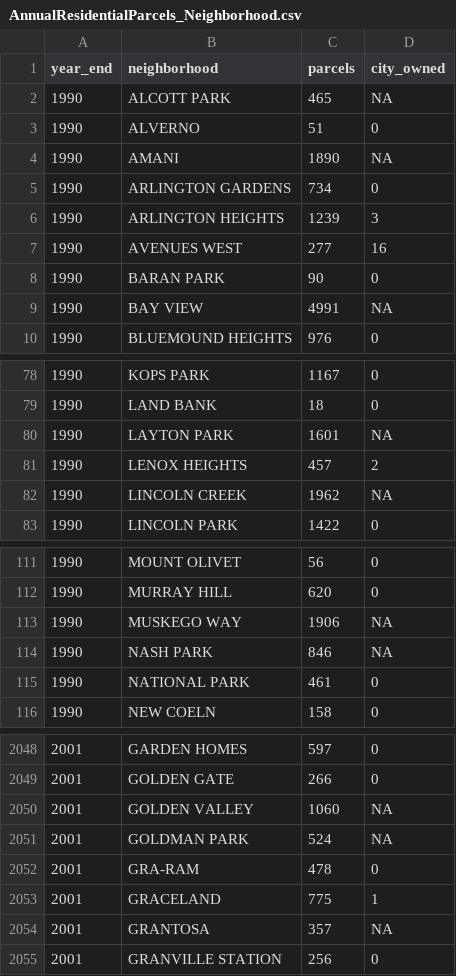
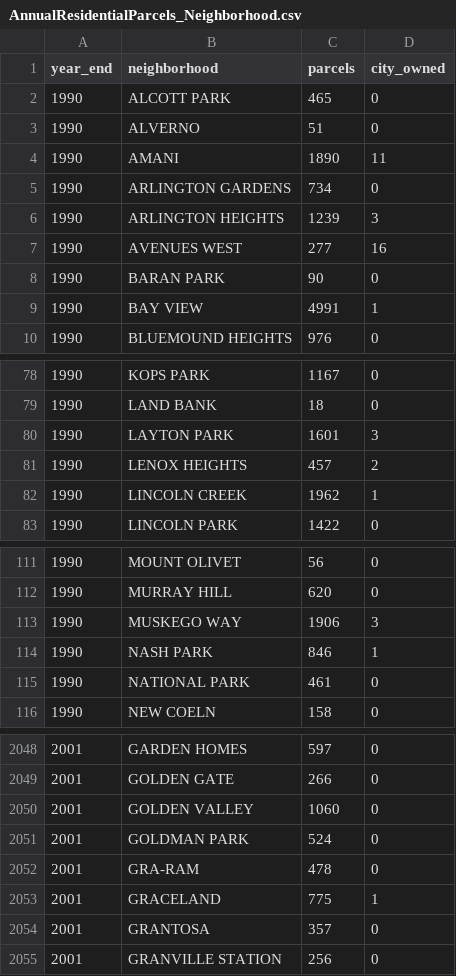
Before and after one commit to jdjohn215/milwaukee-foreclosures, a CSV file: source-data/AnnualResidentialParcels_Neighborhood.csv, drawn as a sheet; only a part is shown, gaps mark what is left out; the diff covers the shown part only.

```diff
--- a/source-data/AnnualResidentialParcels_Neighborhood.csv
+++ b/source-data/AnnualResidentialParcels_Neighborhood.csv
@@ -1,5 +1,5 @@
 year_end,neighborhood,parcels,city_owned
-1990,ALCOTT PARK,465,NA
+1990,ALCOTT PARK,465,0
 1990,ALVERNO,51,0
-1990,AMANI,1890,NA
+1990,AMANI,1890,11
 1990,ARLINGTON GARDENS,734,0
@@ -8,3 +8,3 @@ year_end,neighborhood,parcels,city_owned
 1990,BARAN PARK,90,0
-1990,BAY VIEW,4991,NA
+1990,BAY VIEW,4991,1
 1990,BLUEMOUND HEIGHTS,976,0
@@ -79,5 +79,5 @@ year_end,neighborhood,parcels,city_owned
 1990,LAND BANK,18,0
-1990,LAYTON PARK,1601,NA
+1990,LAYTON PARK,1601,3
 1990,LENOX HEIGHTS,457,2
-1990,LINCOLN CREEK,1962,NA
+1990,LINCOLN CREEK,1962,1
 1990,LINCOLN PARK,1422,0
@@ -112,4 +112,4 @@ year_end,neighborhood,parcels,city_owned
 1990,MURRAY HILL,620,0
-1990,MUSKEGO WAY,1906,NA
-1990,"NASH PARK",846,NA
+1990,MUSKEGO WAY,1906,3
+1990,"NASH PARK",846,1
 1990,"NATIONAL PARK",461,0
@@ -2049,7 +2049,7 @@ year_end,neighborhood,parcels,city_owned
 2001,GOLDEN GATE,266,0
-2001,GOLDEN VALLEY,1060,NA
-2001,GOLDMAN PARK,524,NA
+2001,GOLDEN VALLEY,1060,0
+2001,GOLDMAN PARK,524,0
 2001,GRA-RAM,478,0
 2001,GRACELAND,775,1
-2001,GRANTOSA,357,NA
+2001,GRANTOSA,357,0
 2001,GRANVILLE STATION,256,0
```
Also changed, not shown: 136 edited cells elsewhere in this file, source-data/AnnualResidentialParcels_Aldermanic2022.csv, source-data/AnnualResidentialParcels_tract2010.csv, 3 other files.
